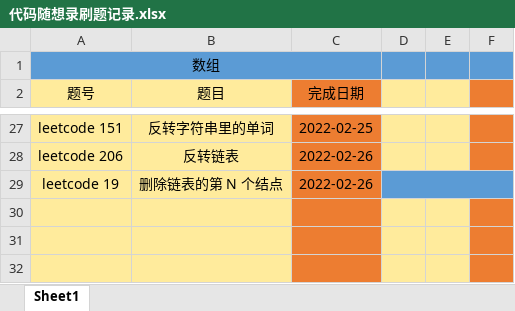
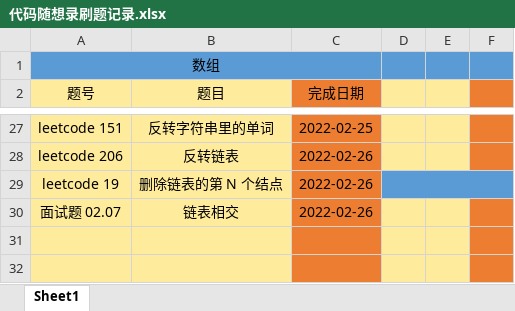
Before and after one commit to hs-zhangsan/leetcode, an Excel workbook: 代码随想录刷题/代码随想录刷题记录.xlsx, sheet Sheet1, drawn as a sheet; only a part is shown, gaps mark what is left out; values as stored, in another font and other column widths than the file's, no borders; the diff names each change by its address in the sheet, - before the commit and + after, or states it on an @@ line.

Commit message:
面试题 02.07.链表相交

```diff
--- a/代码随想录刷题/代码随想录刷题记录.xlsx (sheet Sheet1)
+++ b/代码随想录刷题/代码随想录刷题记录.xlsx (sheet Sheet1)
-row 30: (empty)
+row 30: 面试题 02.07 | 链表相交 | 2022-02-26
```
Also changed, not shown: 1 other file.
